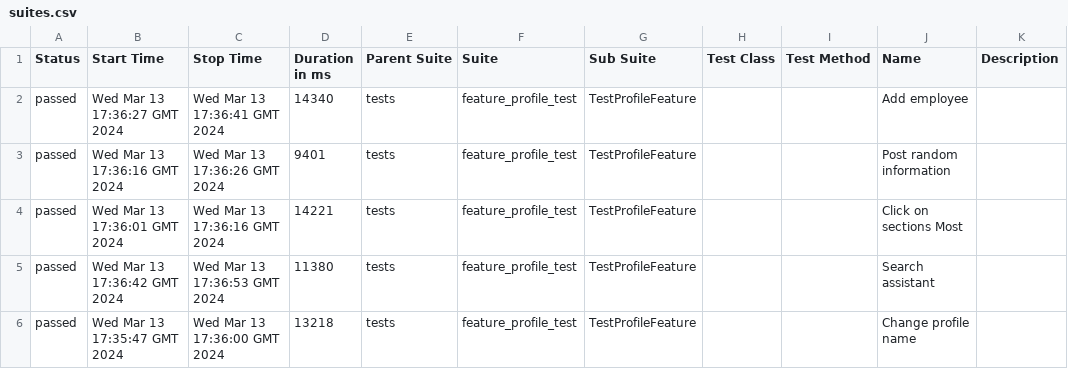
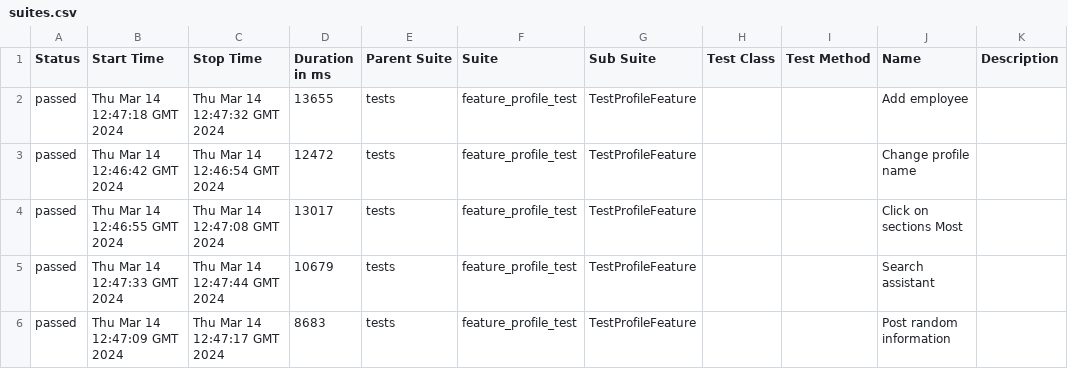
Before and after one commit to Roman1599/petrov-main, a CSV file: data/suites.csv, drawn as a sheet.

```diff
--- a/data/suites.csv
+++ b/data/suites.csv
@@ -1,6 +1,6 @@
 "Status","Start Time","Stop Time","Duration in ms","Parent Suite","Suite","Sub Suite","Test Class","Test Method","Name","Description"
-"passed","Wed Mar 13 17:36:27 GMT 2024","Wed Mar 13 17:36:41 GMT 2024","14340","tests","feature_profile_test","TestProfileFeature","","","Add employee",""
-"passed","Wed Mar 13 17:36:16 GMT 2024","Wed Mar 13 17:36:26 GMT 2024","9401","tests","feature_profile_test","TestProfileFeature","","","Post random information",""
-"passed","Wed Mar 13 17:36:01 GMT 2024","Wed Mar 13 17:36:16 GMT 2024","14221","tests","feature_profile_test","TestProfileFeature","","","Click on sections Most",""
-"passed","Wed Mar 13 17:36:42 GMT 2024","Wed Mar 13 17:36:53 GMT 2024","11380","tests","feature_profile_test","TestProfileFeature","","","Search assistant",""
-"passed","Wed Mar 13 17:35:47 GMT 2024","Wed Mar 13 17:36:00 GMT 2024","13218","tests","feature_profile_test","TestProfileFeature","","","Change profile name",""
+"passed","Thu Mar 14 12:47:18 GMT 2024","Thu Mar 14 12:47:32 GMT 2024","13655","tests","feature_profile_test","TestProfileFeature","","","Add employee",""
+"passed","Thu Mar 14 12:46:42 GMT 2024","Thu Mar 14 12:46:54 GMT 2024","12472","tests","feature_profile_test","TestProfileFeature","","","Change profile name",""
+"passed","Thu Mar 14 12:46:55 GMT 2024","Thu Mar 14 12:47:08 GMT 2024","13017","tests","feature_profile_test","TestProfileFeature","","","Click on sections Most",""
+"passed","Thu Mar 14 12:47:33 GMT 2024","Thu Mar 14 12:47:44 GMT 2024","10679","tests","feature_profile_test","TestProfileFeature","","","Search assistant",""
+"passed","Thu Mar 14 12:47:09 GMT 2024","Thu Mar 14 12:47:17 GMT 2024","8683","tests","feature_profile_test","TestProfileFeature","","","Post random information",""
```
Also changed, not shown: 36 other files.
